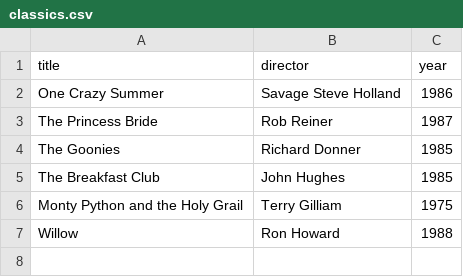
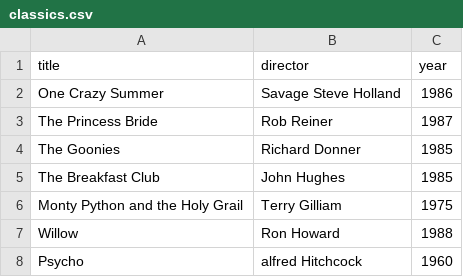
Before and after one commit to drkche/webflyx, a CSV file: classics.csv, drawn as a sheet; the diff names each change by its address in the sheet, - before the commit and + after, or states it on an @@ line.

Commit message:
L: modify classics

```diff
--- a/classics.csv
+++ b/classics.csv
+row 8: Psycho | alfred Hitchcock | 1960
```
